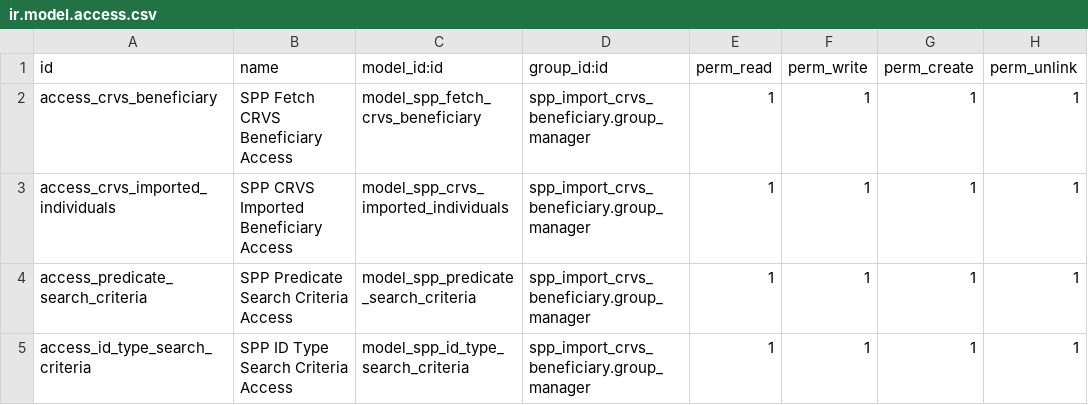
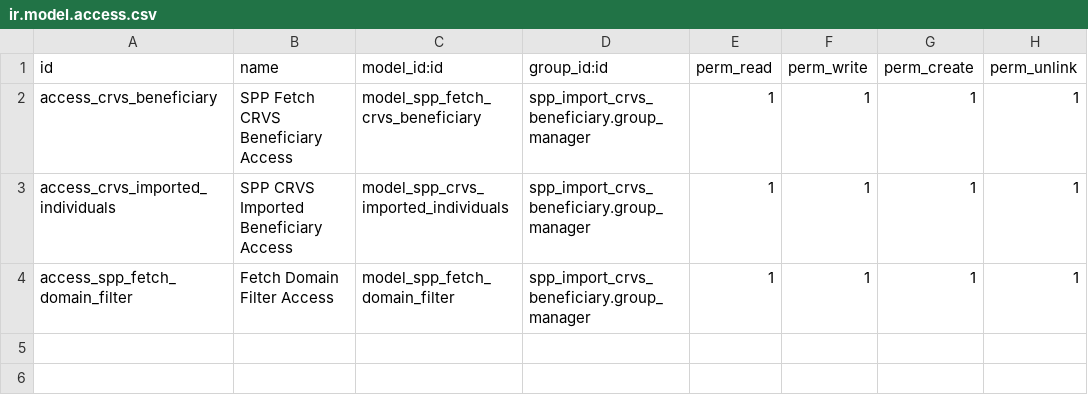
Before and after one commit to OpenSPP/openspp-modules, a CSV file: spp_import_crvs_beneficiary/security/ir.model.access.csv, drawn as a sheet.

Commit message:
changed to domain filter

```diff
--- a/spp_import_crvs_beneficiary/security/ir.model.access.csv
+++ b/spp_import_crvs_beneficiary/security/ir.model.access.csv
@@ -3,3 +3,2 @@ access_crvs_beneficiary,SPP Fetch CRVS Beneficiary Access,model_spp_fetch_crvs_b
 access_crvs_imported_individuals,SPP CRVS Imported Beneficiary Access,model_spp_crvs_imported_individuals,spp_import_crvs_beneficiary.group_manager,1,1,1,1
-access_predicate_search_criteria,SPP Predicate Search Criteria Access,model_spp_predicate_search_criteria,spp_import_crvs_beneficiary.group_manager,1,1,1,1
-access_id_type_search_criteria,SPP ID Type Search Criteria Access,model_spp_id_type_search_criteria,spp_import_crvs_beneficiary.group_manager,1,1,1,1
+access_spp_fetch_domain_filter,Fetch Domain Filter Access,model_spp_fetch_domain_filter,spp_import_crvs_beneficiary.group_manager,1,1,1,1
```
Also changed, not shown: 10 other files.
